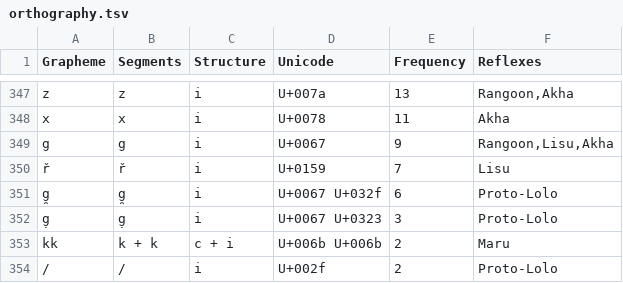
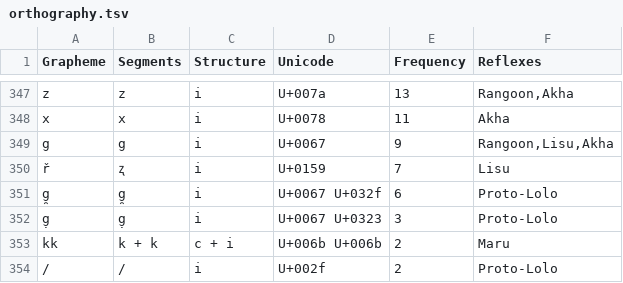
Before and after one commit to digling/burmish, a TSV file: datasets/Burling1967/orthography.tsv, drawn as a sheet; only a part is shown, gaps mark what is left out.

Commit message:
Update orthography.tsv

```diff
--- a/datasets/Burling1967/orthography.tsv
+++ b/datasets/Burling1967/orthography.tsv
@@ -349,3 +349,3 @@ x	x	i	U+0078	11	Akha
 g	g	i	U+0067	9	Rangoon,Lisu,Akha
-ř	ř	i	U+0159	7	Lisu
+ř	ʐ	i	U+0159	7	Lisu
 g̯	g̯	i	U+0067 U+032f	6	Proto-Lolo
```
